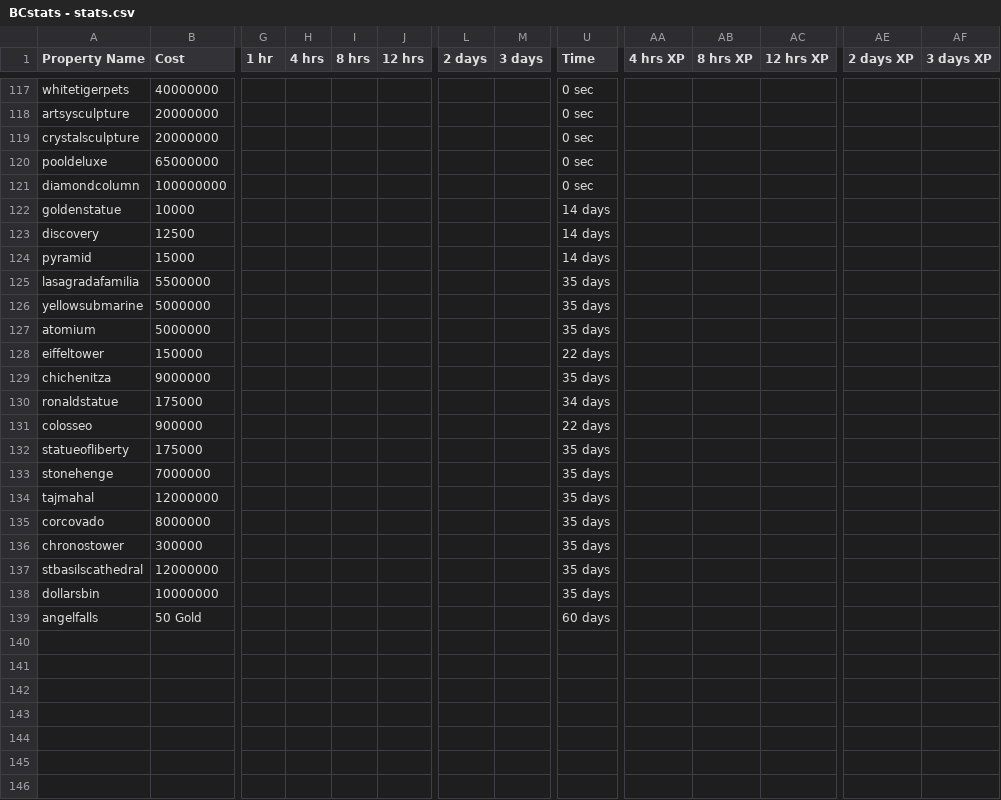
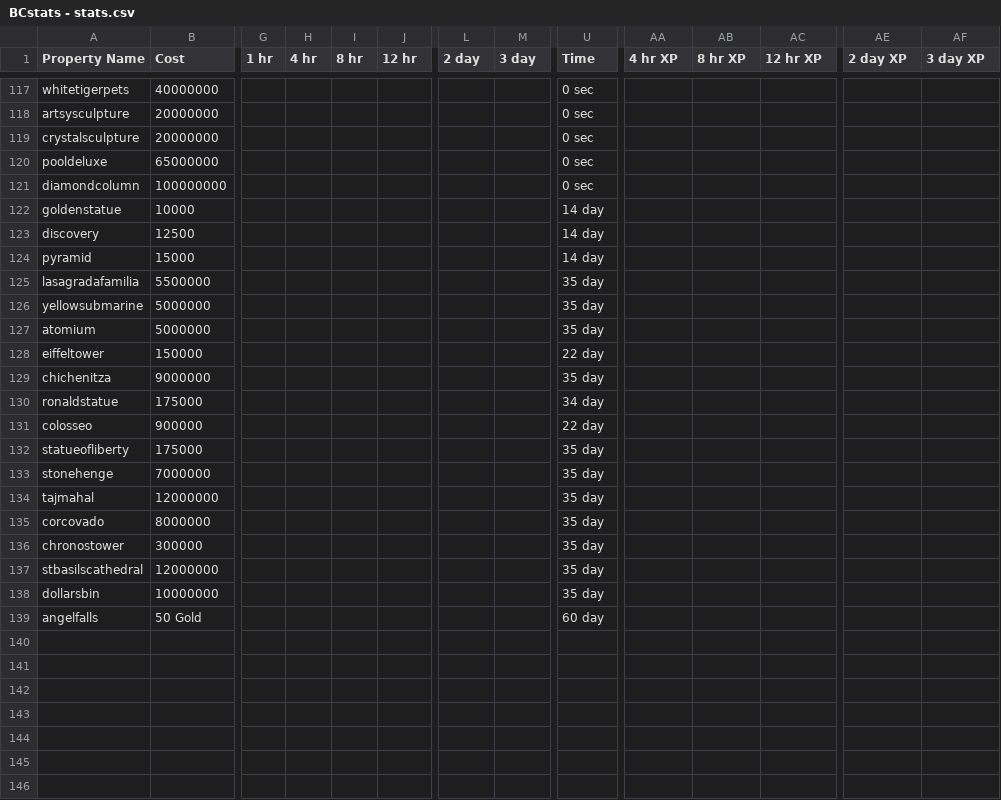
Before and after one commit to Zaiqin/Billionaire-City, a CSV file: Assets/Resources/BCstats - stats.csv, drawn as a sheet; only a part is shown, gaps mark what is left out; the diff covers the shown part only; the diff names each change by its address in the sheet, - before the commit and + after, or states it on an @@ line.

```diff
--- a/Assets/Resources/BCstats - stats.csv
+++ b/Assets/Resources/BCstats - stats.csv
-H1: 4 hrs
+H1: 4 hr
-I1: 8 hrs
+I1: 8 hr
-J1: 12 hrs
+J1: 12 hr
-L1: 2 days
+L1: 2 day
-M1: 3 days
+M1: 3 day
-AA1: 4 hrs XP
+AA1: 4 hr XP
-AB1: 8 hrs XP
+AB1: 8 hr XP
-AC1: 12 hrs XP
+AC1: 12 hr XP
-AE1: 2 days XP
+AE1: 2 day XP
-AF1: 3 days XP
+AF1: 3 day XP
-U122:U124 (Time): 14 days
+U122:U124 (Time): 14 day
-U125:U127 (Time): 35 days
+U125:U127 (Time): 35 day
-U128 (Time): 22 days
+U128 (Time): 22 day
-U129 (Time): 35 days
+U129 (Time): 35 day
-U130 (Time): 34 days
+U130 (Time): 34 day
-U131 (Time): 22 days
+U131 (Time): 22 day
-U132:U138 (Time): 35 days
+U132:U138 (Time): 35 day
-U139 (Time): 60 days
+U139 (Time): 60 day
```
Also changed, not shown: 59 edited cells elsewhere in this file, 12 other files.
